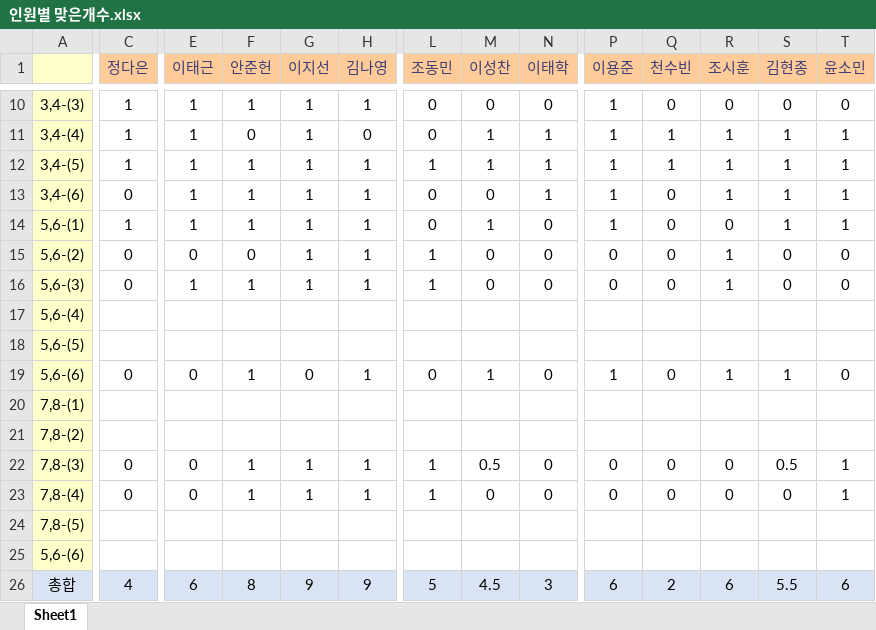
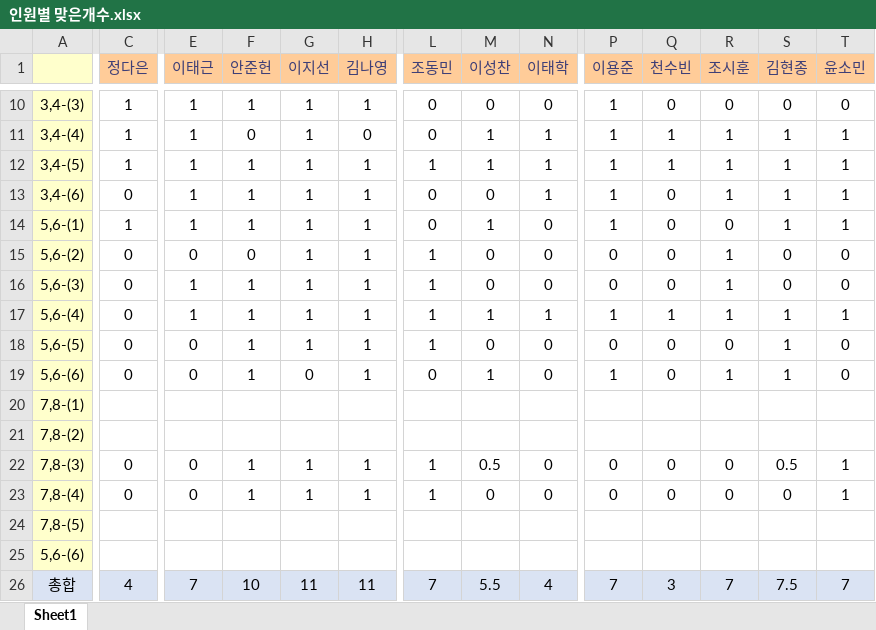
Before and after one commit to SeongGeunLee/DeepLearningStudy, an Excel workbook: PPT data/2 week/정답제출/인원별 맞은개수.xlsx, sheet Sheet1, drawn as a sheet; only a part is shown, gaps mark what is left out; values as stored, in another font and other column widths than the file's, no borders; the diff covers the shown part only; the diff names each change by its address in the sheet, - before the commit and + after, or states it on an @@ line.

```diff
--- a/PPT data/2 week/정답제출/인원별 맞은개수.xlsx (sheet Sheet1)
+++ b/PPT data/2 week/정답제출/인원별 맞은개수.xlsx (sheet Sheet1)
-C17:C18 (정다은): (empty)
+C17:C18 (정다은): 0
-E17 (이태근): (empty)
+E17 (이태근): 1
-F17:F18 (안준헌): (empty)
+F17:F18 (안준헌): 1
-G17:G18 (이지선): (empty)
+G17:G18 (이지선): 1
-H17:H18 (김나영): (empty)
+H17:H18 (김나영): 1
-L17:L18 (조동민): (empty)
+L17:L18 (조동민): 1
-M17 (이성찬): (empty)
+M17 (이성찬): 1
-N17 (이태학): (empty)
+N17 (이태학): 1
-P17 (이용준): (empty)
+P17 (이용준): 1
-Q17 (천수빈): (empty)
+Q17 (천수빈): 1
-R17 (조시훈): (empty)
+R17 (조시훈): 1
-S17:S18 (김현종): (empty)
+S17:S18 (김현종): 1
-T17 (윤소민): (empty)
+T17 (윤소민): 1
-E18 (이태근): (empty)
+E18 (이태근): 0
-M18 (이성찬): (empty)
+M18 (이성찬): 0
-N18 (이태학): (empty)
+N18 (이태학): 0
-P18 (이용준): (empty)
+P18 (이용준): 0
-Q18 (천수빈): (empty)
+Q18 (천수빈): 0
-R18 (조시훈): (empty)
+R18 (조시훈): 0
-T18 (윤소민): (empty)
+T18 (윤소민): 0
-E26 (이태근): 6
+E26 (이태근): 7
-F26 (안준헌): 8
+F26 (안준헌): 10
-G26 (이지선): 9
+G26 (이지선): 11
-H26 (김나영): 9
+H26 (김나영): 11
-L26 (조동민): 5
+L26 (조동민): 7
-M26 (이성찬): 4.5
+M26 (이성찬): 5.5
-N26 (이태학): 3
+N26 (이태학): 4
-P26 (이용준): 6
+P26 (이용준): 7
-Q26 (천수빈): 2
+Q26 (천수빈): 3
-R26 (조시훈): 6
+R26 (조시훈): 7
-S26 (김현종): 5.5
+S26 (김현종): 7.5
-T26 (윤소민): 6
+T26 (윤소민): 7
```
Also changed, not shown: 4 edited cells elsewhere in this sheet, 3 other files.
